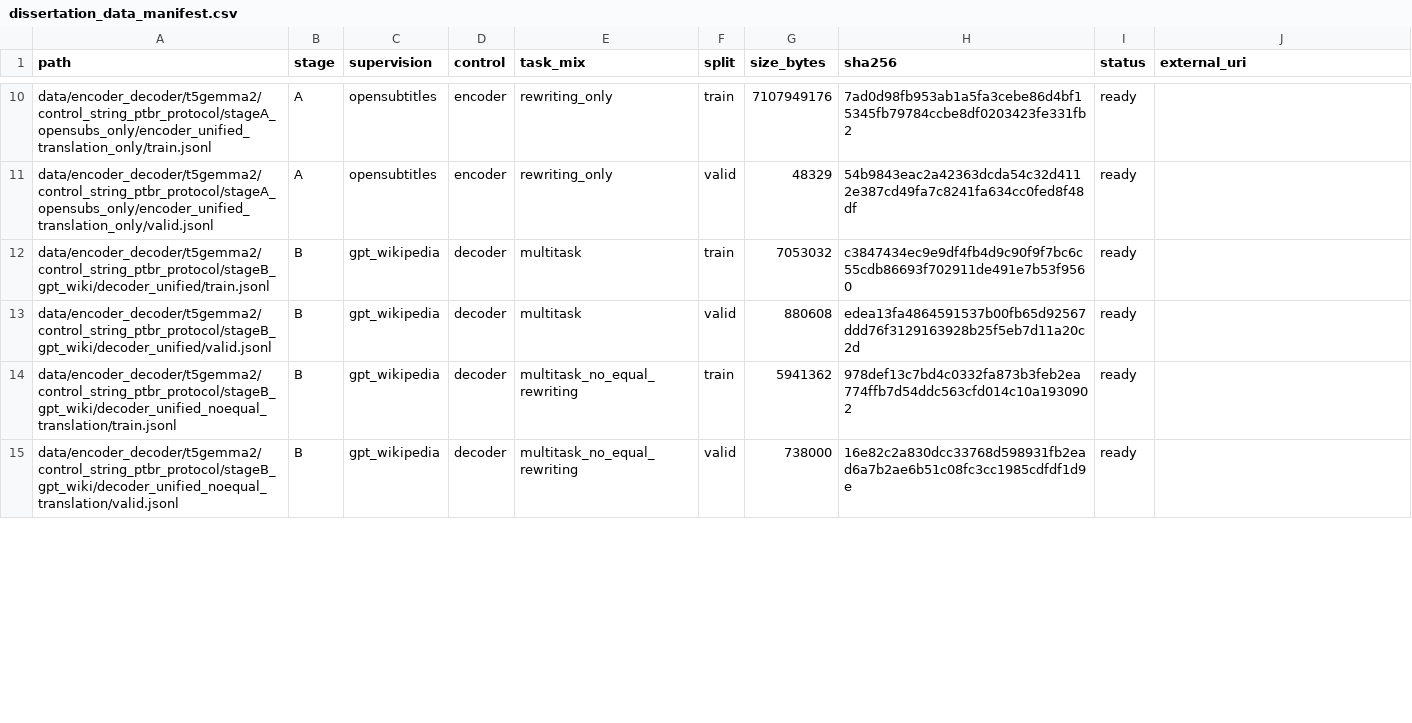
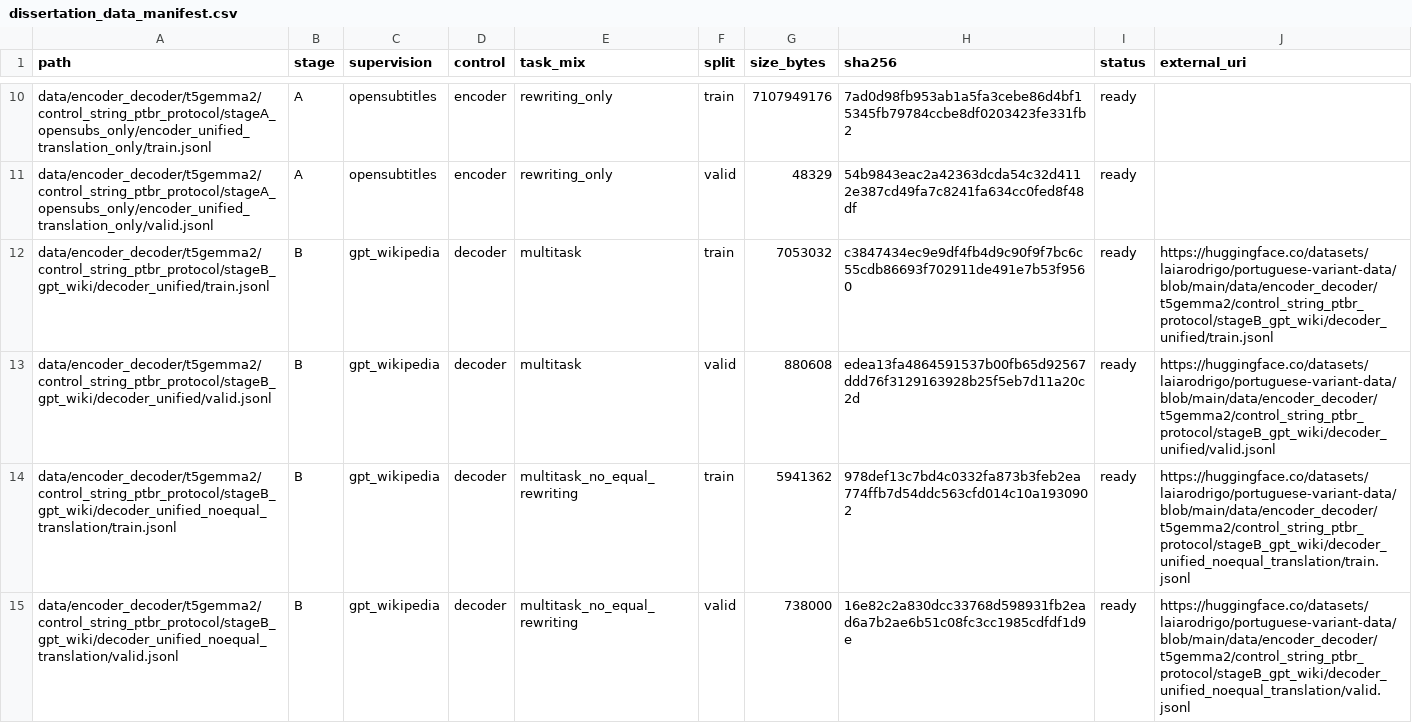
Before and after one commit to laiarodrigo/Thesis, a CSV file: data/manifests/dissertation_data_manifest.csv, drawn as a sheet; only a part is shown, gaps mark what is left out; the diff covers the shown part only.

Commit message:
release: publish dissertation artifacts

```diff
--- a/data/manifests/dissertation_data_manifest.csv
+++ b/data/manifests/dissertation_data_manifest.csv
@@ -11,5 +11,5 @@ data/encoder_decoder/t5gemma2/control_string_ptbr_protocol/stageA_opensubs_only/
 data/encoder_decoder/t5gemma2/control_string_ptbr_protocol/stageA_opensubs_only/encoder_unified_translation_only/valid.jsonl,A,opensubtitles,encoder,rewriting_only,valid,48329,54b9843eac2a42363dcda54c32d4112e387cd49fa7c8241fa634cc0fed8f48df,ready,
-data/encoder_decoder/t5gemma2/control_string_ptbr_protocol/stageB_gpt_wiki/decoder_unified/train.jsonl,B,gpt_wikipedia,decoder,multitask,train,7053032,c3847434ec9e9df4fb4d9c90f9f7bc6c55cdb86693f702911de491e7b53f9560,ready,
-data/encoder_decoder/t5gemma2/control_string_ptbr_protocol/stageB_gpt_wiki/decoder_unified/valid.jsonl,B,gpt_wikipedia,decoder,multitask,valid,880608,edea13fa4864591537b00fb65d92567ddd76f3129163928b25f5eb7d11a20c2d,ready,
-data/encoder_decoder/t5gemma2/control_string_ptbr_protocol/stageB_gpt_wiki/decoder_unified_noequal_translation/train.jsonl,B,gpt_wikipedia,decoder,multitask_no_equal_rewriting,train,5941362,978def13c7bd4c0332fa873b3feb2ea774ffb7d54ddc563cfd014c10a1930902,ready,
-data/encoder_decoder/t5gemma2/control_string_ptbr_protocol/stageB_gpt_wiki/decoder_unified_noequal_translation/valid.jsonl,B,gpt_wikipedia,decoder,multitask_no_equal_rewriting,valid,738000,16e82c2a830dcc33768d598931fb2ead6a7b2ae6b51c08fc3cc1985cdfdf1d9e,ready,
+data/encoder_decoder/t5gemma2/control_string_ptbr_protocol/stageB_gpt_wiki/decoder_unified/train.jsonl,B,gpt_wikipedia,decoder,multitask,train,7053032,c3847434ec9e9df4fb4d9c90f9f7bc6c55cdb86693f702911de491e7b53f9560,ready,https://huggingface.co/datasets/laiarodrigo/portuguese-variant-data/blob/main/data/encoder_decoder/t5gemma2/control_string_ptbr_protocol/stageB_gpt_wiki/decoder_unified/train.jsonl
+data/encoder_decoder/t5gemma2/control_string_ptbr_protocol/stageB_gpt_wiki/decoder_unified/valid.jsonl,B,gpt_wikipedia,decoder,multitask,valid,880608,edea13fa4864591537b00fb65d92567ddd76f3129163928b25f5eb7d11a20c2d,ready,https://huggingface.co/datasets/laiarodrigo/portuguese-variant-data/blob/main/data/encoder_decoder/t5gemma2/control_string_ptbr_protocol/stageB_gpt_wiki/decoder_unified/valid.jsonl
+data/encoder_decoder/t5gemma2/control_string_ptbr_protocol/stageB_gpt_wiki/decoder_unified_noequal_translation/train.jsonl,B,gpt_wikipedia,decoder,multitask_no_equal_rewriting,train,5941362,978def13c7bd4c0332fa873b3feb2ea774ffb7d54ddc563cfd014c10a1930902,ready,https://huggingface.co/datasets/laiarodrigo/portuguese-variant-data/blob/main/data/encoder_decoder/t5gemma2/control_string_ptbr_protocol/stageB_gpt_wiki/decoder_unified_noequal_translation/train.jsonl
+data/encoder_decoder/t5gemma2/control_string_ptbr_protocol/stageB_gpt_wiki/decoder_unified_noequal_translation/valid.jsonl,B,gpt_wikipedia,decoder,multitask_no_equal_rewriting,valid,738000,16e82c2a830dcc33768d598931fb2ead6a7b2ae6b51c08fc3cc1985cdfdf1d9e,ready,https://huggingface.co/datasets/laiarodrigo/portuguese-variant-data/blob/main/data/encoder_decoder/t5gemma2/control_string_ptbr_protocol/stageB_gpt_wiki/decoder_unified_noequal_translation/valid.jsonl
```
Also changed, not shown: 14 edited cells elsewhere in this file, results/dissertation/model_manifest.csv, 24 other files.
